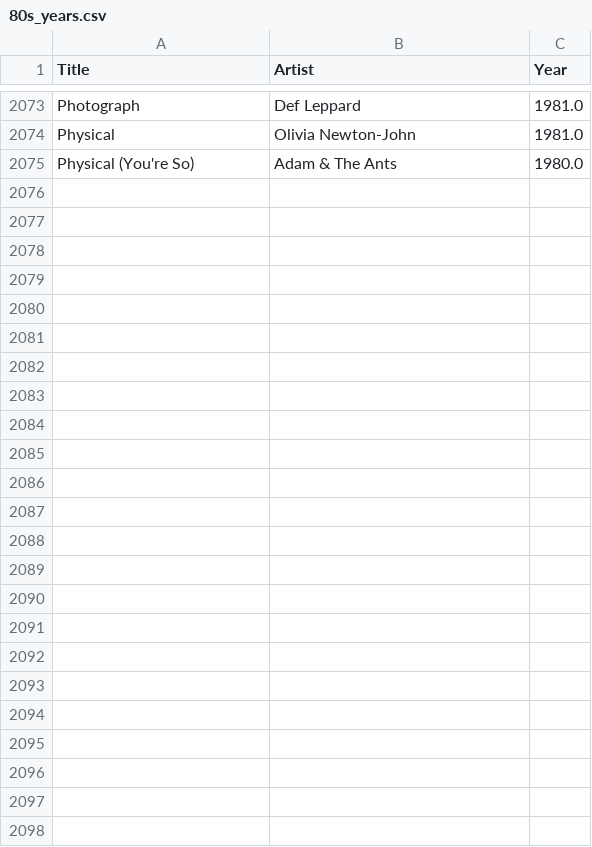
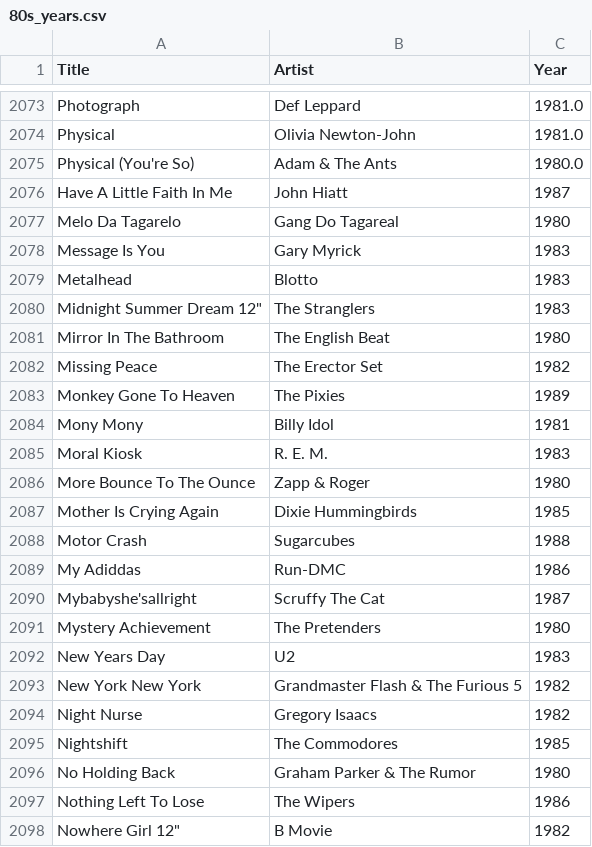
Before and after one commit to asudell/a2z, a CSV file: cache/musicbrainz/80s_years.csv, drawn as a sheet; only a part is shown, gaps mark what is left out.

Commit message:
Do some manual year lookups

```diff
--- a/cache/musicbrainz/80s_years.csv
+++ b/cache/musicbrainz/80s_years.csv
@@ -2075 +2075,24 @@ Physical,Olivia Newton-John,1981.0
 Physical (You're So),Adam & The Ants,1980.0
+Have A Little Faith In Me,John Hiatt,1987
+Melo Da Tagarelo,Gang Do Tagareal,1980
+Message Is You,Gary Myrick,1983
+Metalhead,Blotto,1983
+"Midnight Summer Dream 12""",The Stranglers,1983
+Mirror In The Bathroom,The English Beat,1980
+Missing Peace,The Erector Set,1982
+Monkey Gone To Heaven,The Pixies,1989
+Mony Mony,Billy Idol,1981
+Moral Kiosk,R. E. M.,1983
+More Bounce To The Ounce,Zapp & Roger,1980
+Mother Is Crying Again,Dixie Hummingbirds,1985
+Motor Crash,Sugarcubes,1988
+My Adiddas,Run-DMC,1986
+Mybabyshe'sallright,Scruffy The Cat,1987
+Mystery Achievement,The Pretenders,1980
+New Years Day,U2,1983
+New York New York,Grandmaster Flash & The Furious 5,1982
+Night Nurse,Gregory Isaacs,1982
+Nightshift,The Commodores,1985
+No Holding Back,Graham Parker & The Rumor,1980
+Nothing Left To Lose,The Wipers,1986
+"Nowhere Girl 12""",B Movie,1982
```
Also changed, not shown: cache/musicbrainz/80s_manual_years.csv, cache/musicbrainz/80s_need_years.csv.
